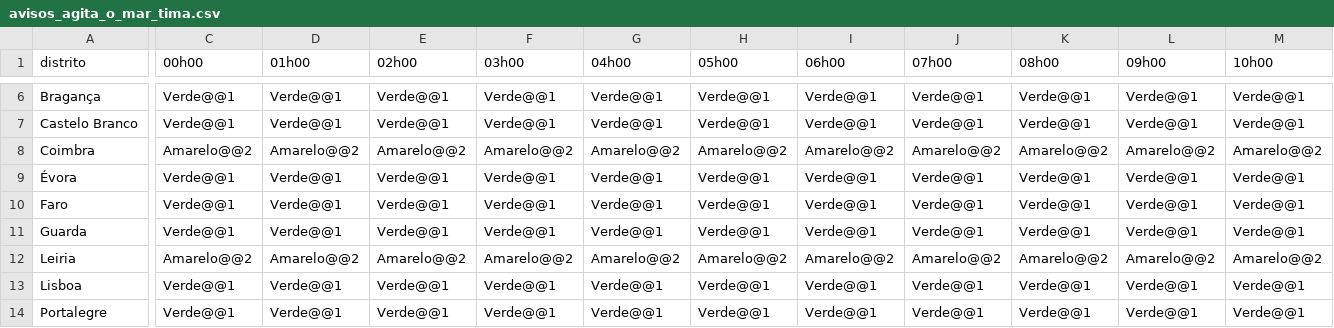
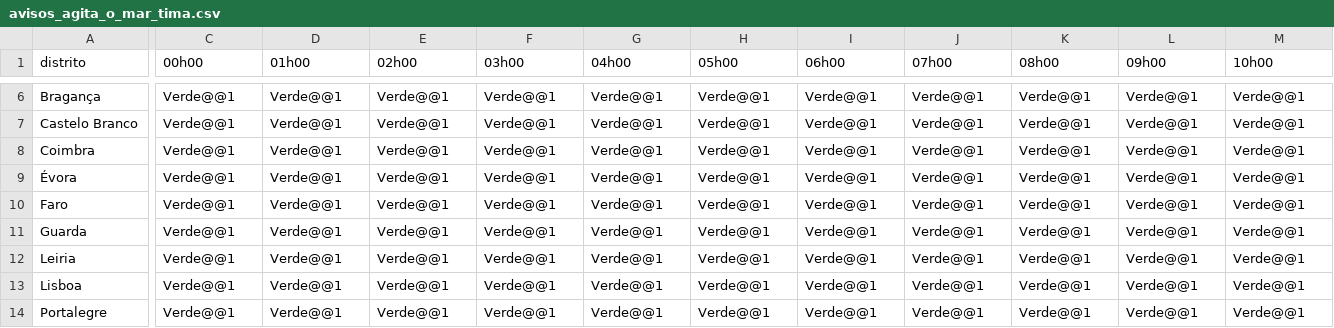
Before and after one commit to CatiaBarros/Avisos_diarios_IPMA, a CSV file: avisos_agita_o_mar_tima.csv, drawn as a sheet; only a part is shown, gaps mark what is left out; the diff covers the shown part only; the diff names each change by its address in the sheet, - before the commit and + after, or states it on an @@ line.

```diff
--- a/avisos_agita_o_mar_tima.csv
+++ b/avisos_agita_o_mar_tima.csv
-C8 (00h00): Amarelo@@2
+C8 (00h00): Verde@@1
-D8 (01h00): Amarelo@@2
+D8 (01h00): Verde@@1
-E8 (02h00): Amarelo@@2
+E8 (02h00): Verde@@1
-F8 (03h00): Amarelo@@2
+F8 (03h00): Verde@@1
-G8 (04h00): Amarelo@@2
+G8 (04h00): Verde@@1
-H8 (05h00): Amarelo@@2
+H8 (05h00): Verde@@1
-I8 (06h00): Amarelo@@2
+I8 (06h00): Verde@@1
-J8 (07h00): Amarelo@@2
+J8 (07h00): Verde@@1
-K8 (08h00): Amarelo@@2
+K8 (08h00): Verde@@1
-L8 (09h00): Amarelo@@2
+L8 (09h00): Verde@@1
-M8 (10h00): Amarelo@@2
+M8 (10h00): Verde@@1
-C12 (00h00): Amarelo@@2
+C12 (00h00): Verde@@1
-D12 (01h00): Amarelo@@2
+D12 (01h00): Verde@@1
-E12 (02h00): Amarelo@@2
+E12 (02h00): Verde@@1
-F12 (03h00): Amarelo@@2
+F12 (03h00): Verde@@1
-G12 (04h00): Amarelo@@2
+G12 (04h00): Verde@@1
-H12 (05h00): Amarelo@@2
+H12 (05h00): Verde@@1
-I12 (06h00): Amarelo@@2
+I12 (06h00): Verde@@1
-J12 (07h00): Amarelo@@2
+J12 (07h00): Verde@@1
-K12 (08h00): Amarelo@@2
+K12 (08h00): Verde@@1
-L12 (09h00): Amarelo@@2
+L12 (09h00): Verde@@1
-M12 (10h00): Amarelo@@2
+M12 (10h00): Verde@@1
```
Also changed, not shown: 56 edited cells elsewhere in this file, 2 other files.
